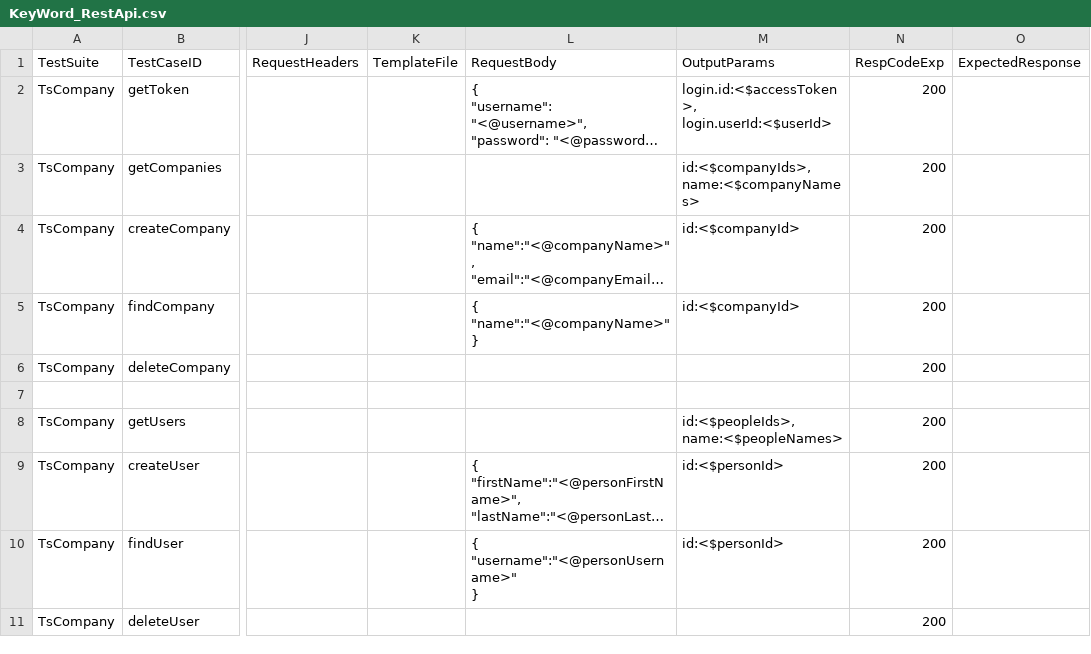
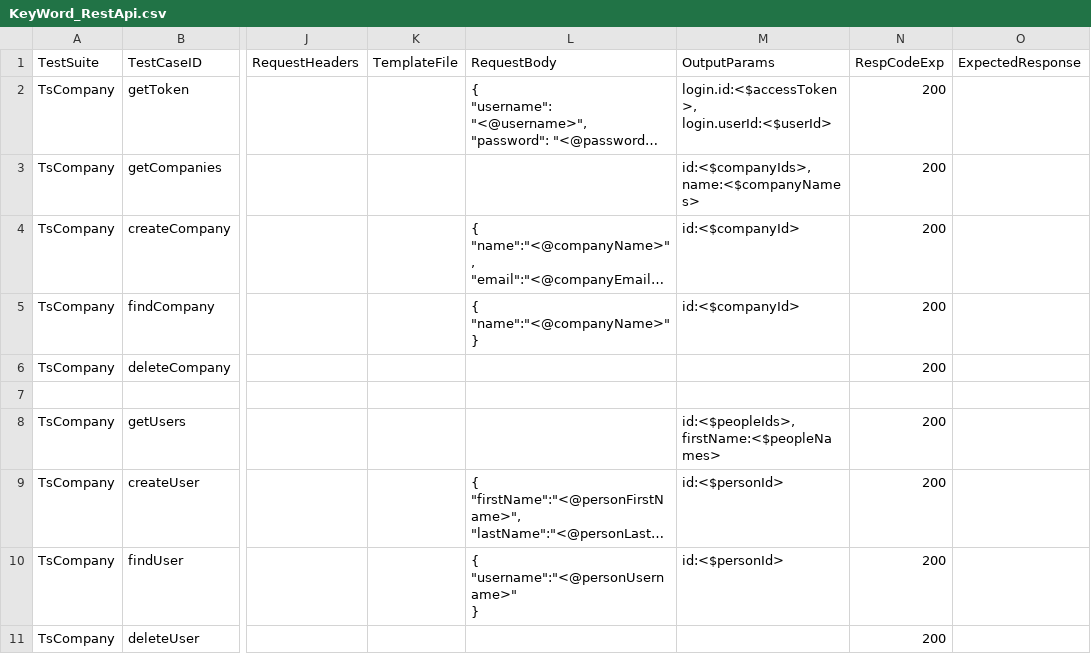
Before and after one commit to maxsudik/GaiaFramework, a CSV file: selenium/resources/api/keywords/KeyWord_RestApi.csv, drawn as a sheet; only a part is shown, gaps mark what is left out; long unchanged cells end in …; ↵ is a line break in a cell; the diff names each change by its address in the sheet, - before the commit and + after, or states it on an @@ line.

Commit message:
fixed issues with api tests

```diff
--- a/selenium/resources/api/keywords/KeyWord_RestApi.csv
+++ b/selenium/resources/api/keywords/KeyWord_RestApi.csv
-M8 (OutputParams): id:<$peopleIds>, ↵ name:<$peopleNames>
+M8 (OutputParams): id:<$peopleIds>, ↵ firstName:<$peopleNames>
```
Also changed, not shown: 8 other files.
